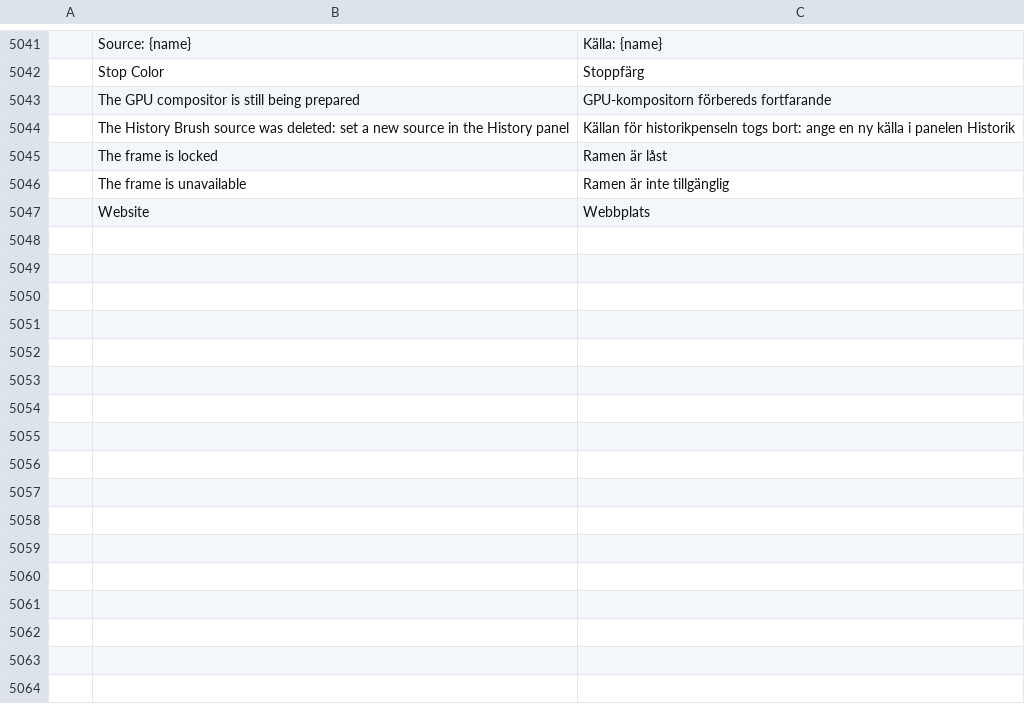
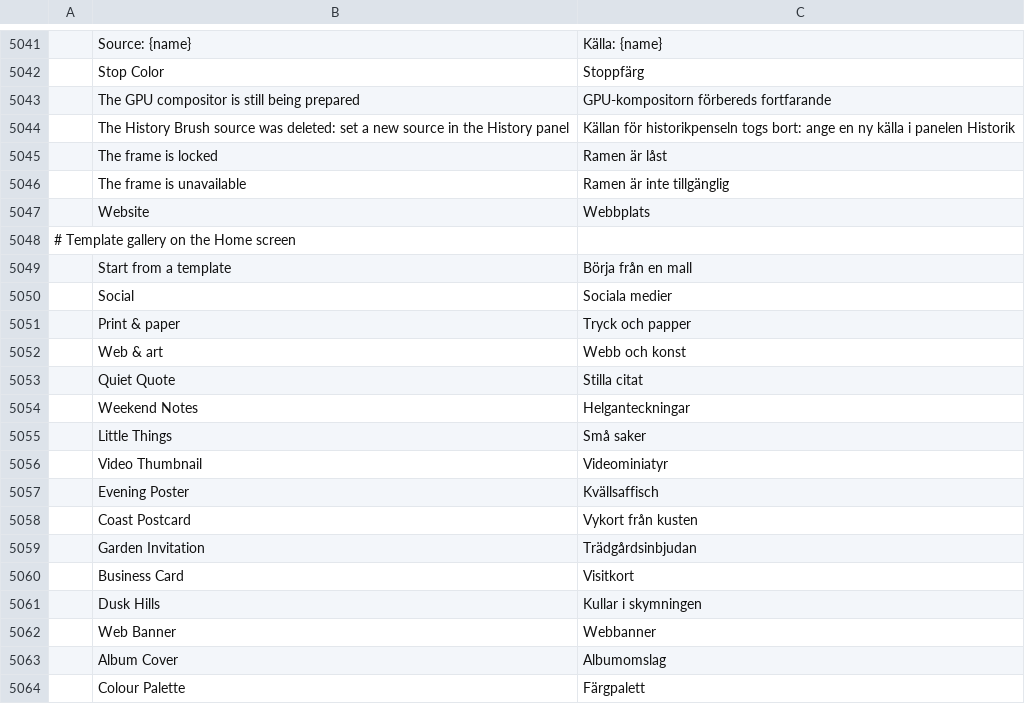
Before and after one commit to getnodalia/lienzo, a TSV file: crates/ui-egui/src/i18n/sv.tsv, drawn as a sheet; only a part is shown, gaps mark what is left out; the diff names each change by its address in the sheet, - before the commit and + after, or states it on an @@ line.

```diff
--- a/crates/ui-egui/src/i18n/sv.tsv
+++ b/crates/ui-egui/src/i18n/sv.tsv
+row 5048: # Template gallery on the Home screen
+row 5049:  | Start from a template | Börja från en mall
+row 5050:  | Social | Sociala medier
+row 5051:  | Print & paper | Tryck och papper
+row 5052:  | Web & art | Webb och konst
+row 5053:  | Quiet Quote | Stilla citat
+row 5054:  | Weekend Notes | Helganteckningar
+row 5055:  | Little Things | Små saker
+row 5056:  | Video Thumbnail | Videominiatyr
+row 5057:  | Evening Poster | Kvällsaffisch
+row 5058:  | Coast Postcard | Vykort från kusten
+row 5059:  | Garden Invitation | Trädgårdsinbjudan
+row 5060:  | Business Card | Visitkort
+row 5061:  | Dusk Hills | Kullar i skymningen
+row 5062:  | Web Banner | Webbanner
+row 5063:  | Album Cover | Albumomslag
+row 5064:  | Colour Palette | Färgpalett
```
Also changed, not shown: crates/ui-egui/src/i18n/cs.tsv, crates/ui-egui/src/i18n/de.tsv, 24 other files.
